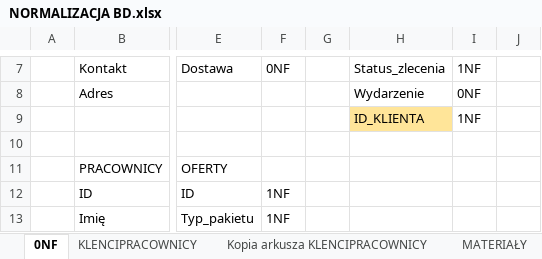
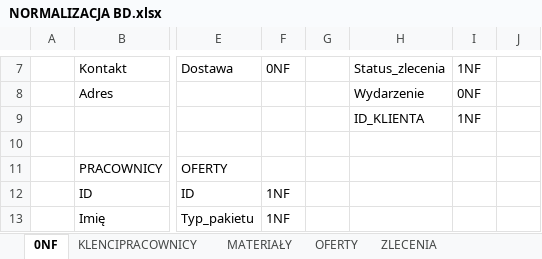
Before and after one commit to bafaurazan/SZBD, an Excel workbook: NORMALIZACJA BD.xlsx, sheet 0NF, drawn as a sheet; only a part is shown, gaps mark what is left out; values as stored, in another font and other column widths than the file's, no borders; charts and pictures not drawn; the diff names each change by its address in the sheet, - before the commit and + after, or states it on an @@ line.

```diff
--- a/NORMALIZACJA BD.xlsx (sheet 0NF)
+++ b/NORMALIZACJA BD.xlsx (sheet 0NF)
-sheet tab: Kopia arkusza KLENCIPRACOWNICY
-H9 fill: #FFE599
+H9 fill: none
```
Also changed, not shown: sheet KLENCIPRACOWNICY, sheet ZLECENIA, sheet MATERIAŁY, charts or pictures, 13 other files.
